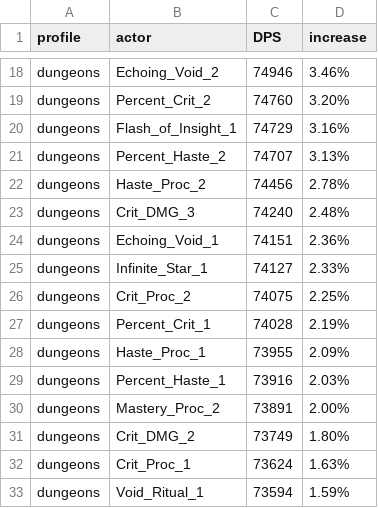
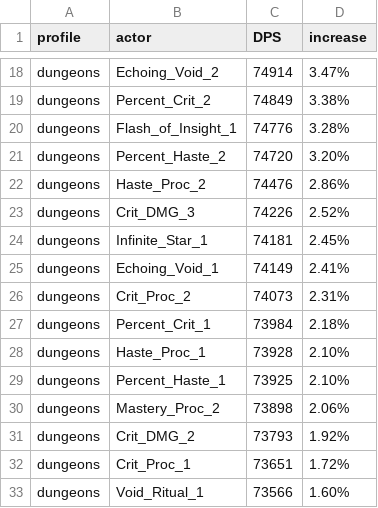
Before and after one commit to WarcraftPriests/bfa-shadow-priest, a CSV file: corruption/Results_Dungeons_SC.csv, drawn as a sheet; only a part is shown, gaps mark what is left out; removed rows and columns are numbered as before the commit, all else as after; the diff covers the shown part only; the diff names each change by its address in the sheet, - before the commit and + after, or states it on an @@ line.

```diff
--- a/corruption/Results_Dungeons_SC.csv
+++ b/corruption/Results_Dungeons_SC.csv
-C18 (DPS): 74946
+C18 (DPS): 74914
-D18 (increase): 3.46%
+D18 (increase): 3.47%
-C19 (DPS): 74760
+C19 (DPS): 74849
-D19 (increase): 3.20%
+D19 (increase): 3.38%
-C20 (DPS): 74729
+C20 (DPS): 74776
-D20 (increase): 3.16%
+D20 (increase): 3.28%
-C21 (DPS): 74707
+C21 (DPS): 74720
-D21 (increase): 3.13%
+D21 (increase): 3.20%
-C22 (DPS): 74456
+C22 (DPS): 74476
-D22 (increase): 2.78%
+D22 (increase): 2.86%
-C23 (DPS): 74240
+C23 (DPS): 74226
-D23 (increase): 2.48%
+D23 (increase): 2.52%
-row 24: dungeons | Echoing_Void_1 | 74151 | 2.36%
-C24 (DPS): 74127
+C24 (DPS): 74181
-D24 (increase): 2.33%
+D24 (increase): 2.45%
+row 25: dungeons | Echoing_Void_1 | 74149 | 2.41%
-C26 (DPS): 74075
+C26 (DPS): 74073
-D26 (increase): 2.25%
+D26 (increase): 2.31%
-C27 (DPS): 74028
+C27 (DPS): 73984
-D27 (increase): 2.19%
+D27 (increase): 2.18%
-C28 (DPS): 73955
+C28 (DPS): 73928
-D28 (increase): 2.09%
+D28 (increase): 2.10%
-C29 (DPS): 73916
+C29 (DPS): 73925
-D29 (increase): 2.03%
+D29 (increase): 2.10%
-C30 (DPS): 73891
+C30 (DPS): 73898
-D30 (increase): 2.00%
+D30 (increase): 2.06%
-C31 (DPS): 73749
+C31 (DPS): 73793
-D31 (increase): 1.80%
+D31 (increase): 1.92%
-C32 (DPS): 73624
+C32 (DPS): 73651
-D32 (increase): 1.63%
+D32 (increase): 1.72%
-C33 (DPS): 73594
+C33 (DPS): 73566
-D33 (increase): 1.59%
+D33 (increase): 1.60%
```
Also changed, not shown: 6 added rows, 6 removed rows and 51 edited cells elsewhere in this file, corruption/Corruption_Value_Results_AS.csv, corruption/Corruption_Value_Results_Dungeons_AS.csv, 25 other files.
